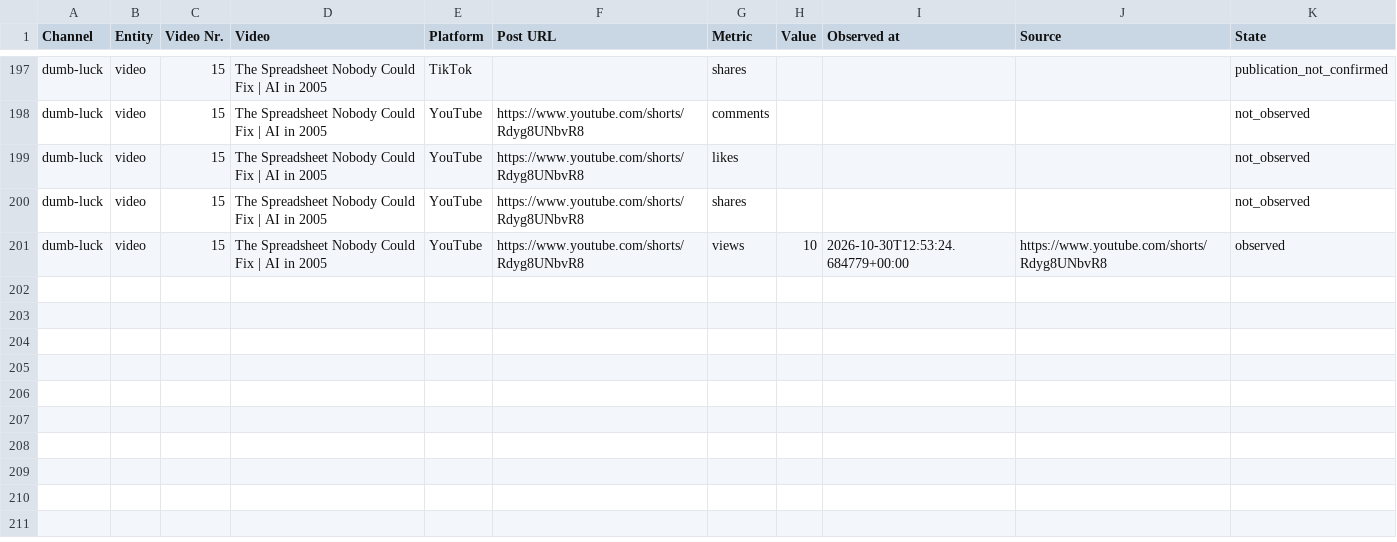
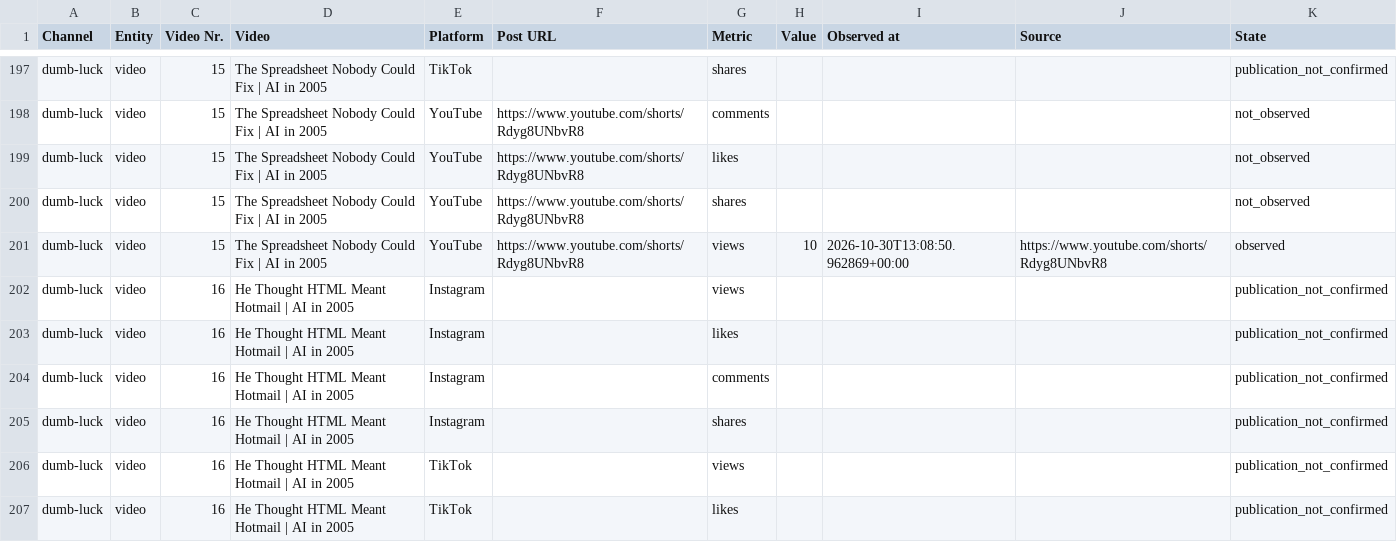
Before and after one commit to Jautis5/cooked-dev-stats, a CSV file: data/dumb-luck/metrics.csv, drawn as a sheet; only a part is shown, gaps mark what is left out; the diff covers the shown part only.

Commit message:
Refresh public social metrics

```diff
--- a/data/dumb-luck/metrics.csv
+++ b/data/dumb-luck/metrics.csv
@@ -368,2 +368,8 @@ dumb-luck,video,15,The Spreadsheet Nobody Could Fix | AI in 2005,YouTube,https:/
 dumb-luck,video,15,The Spreadsheet Nobody Could Fix | AI in 2005,YouTube,https://www.youtube.com/shorts/Rdyg8UNbvR8,shares,,,,not_observed
-dumb-luck,video,15,The Spreadsheet Nobody Could Fix | AI in 2005,YouTube,https://www.youtube.com/shorts/Rdyg8UNbvR8,views,10,2026-10-30T12:53:24.684779+00:00,https://www.youtube.com/shorts/Rdyg8UNbvR8,observed
+dumb-luck,video,15,The Spreadsheet Nobody Could Fix | AI in 2005,YouTube,https://www.youtube.com/shorts/Rdyg8UNbvR8,views,10,2026-10-30T13:08:50.962869+00:00,https://www.youtube.com/shorts/Rdyg8UNbvR8,observed
+dumb-luck,video,16,He Thought HTML Meant Hotmail | AI in 2005,Instagram,,views,,,,publication_not_confirmed
+dumb-luck,video,16,He Thought HTML Meant Hotmail | AI in 2005,Instagram,,likes,,,,publication_not_confirmed
+dumb-luck,video,16,He Thought HTML Meant Hotmail | AI in 2005,Instagram,,comments,,,,publication_not_confirmed
+dumb-luck,video,16,He Thought HTML Meant Hotmail | AI in 2005,Instagram,,shares,,,,publication_not_confirmed
+dumb-luck,video,16,He Thought HTML Meant Hotmail | AI in 2005,TikTok,,views,,,,publication_not_confirmed
+dumb-luck,video,16,He Thought HTML Meant Hotmail | AI in 2005,TikTok,,likes,,,,publication_not_confirmed
```
Also changed, not shown: 6 added rows and 26 edited cells elsewhere in this file, data/dont-get-traced/platforms.csv, data/dumb-luck/platforms.csv, 23 other files.
